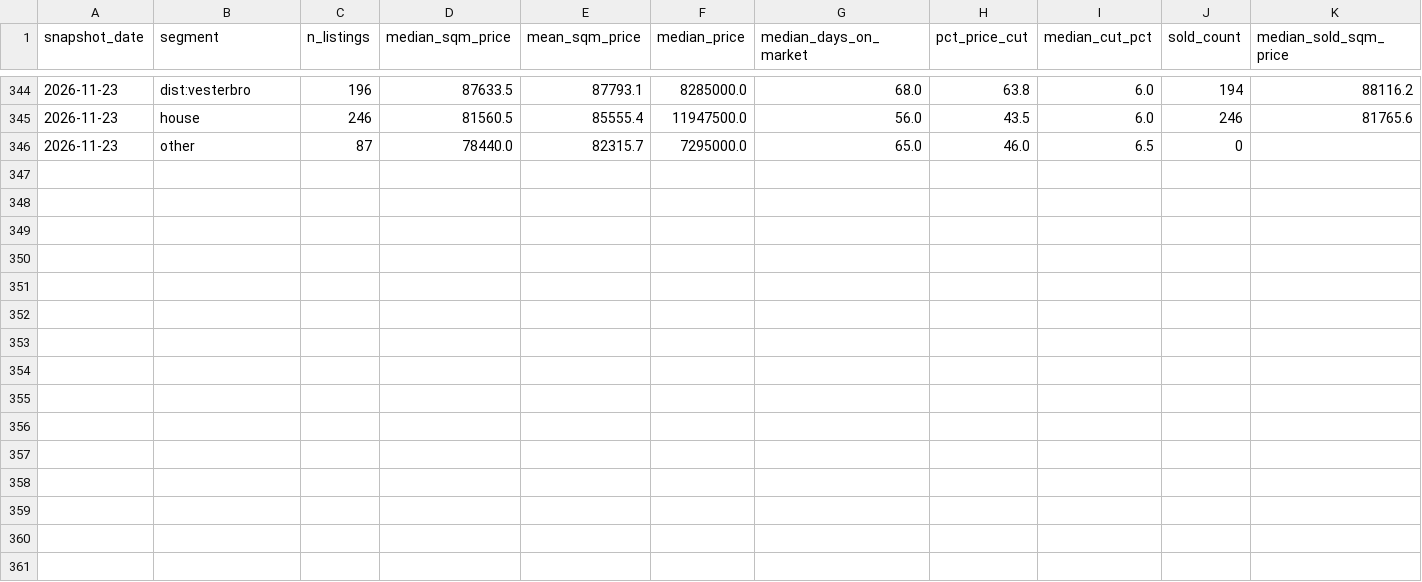
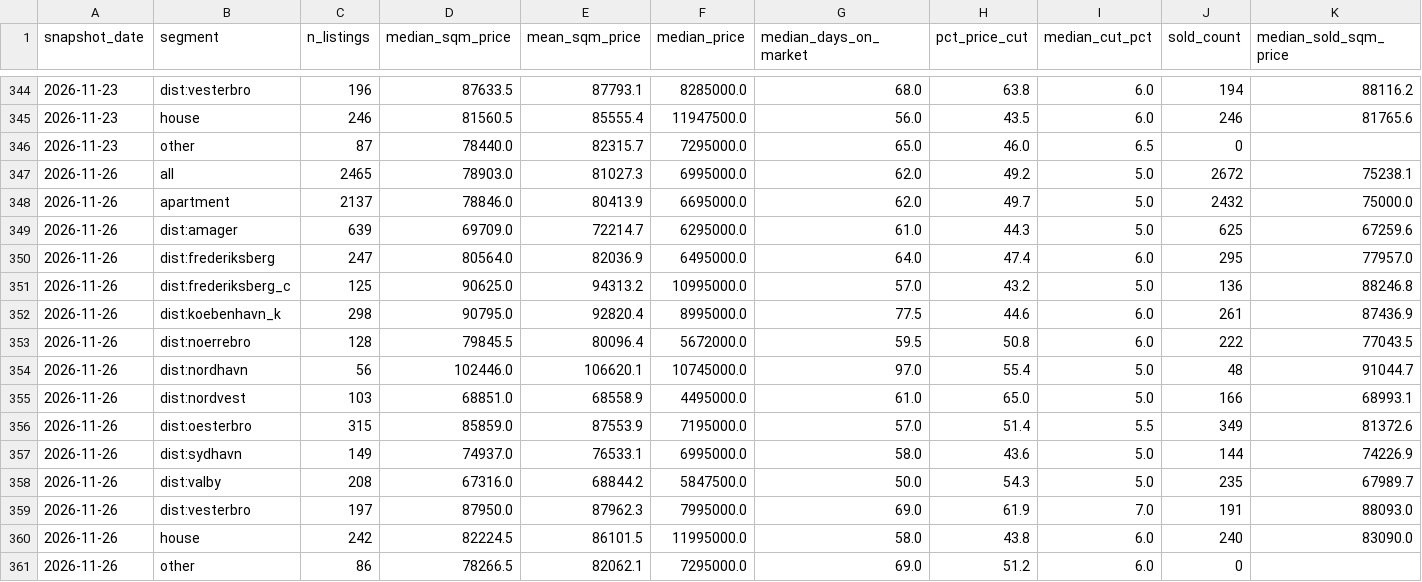
Before and after one commit to maxi1942/GeneralRepository, a CSV file: copenhagen-housing/data/metrics_weekly.csv, drawn as a sheet; only a part is shown, gaps mark what is left out; rows hold the shown columns only; the diff names each change by its address in the sheet, - before the commit and + after, or states it on an @@ line.

```diff
--- a/copenhagen-housing/data/metrics_weekly.csv
+++ b/copenhagen-housing/data/metrics_weekly.csv
+row 347: 2026-11-26 | all | 2465 | 78903.0 | 81027.3 | 6995000.0 | 62.0 | 49.2 | 5.0 | 2672 | 75238.1
+row 348: 2026-11-26 | apartment | 2137 | 78846.0 | 80413.9 | 6695000.0 | 62.0 | 49.7 | 5.0 | 2432 | 75000.0
+row 349: 2026-11-26 | dist:amager | 639 | 69709.0 | 72214.7 | 6295000.0 | 61.0 | 44.3 | 5.0 | 625 | 67259.6
+row 350: 2026-11-26 | dist:frederiksberg | 247 | 80564.0 | 82036.9 | 6495000.0 | 64.0 | 47.4 | 6.0 | 295 | 77957.0
+row 351: 2026-11-26 | dist:frederiksberg_c | 125 | 90625.0 | 94313.2 | 10995000.0 | 57.0 | 43.2 | 5.0 | 136 | 88246.8
+row 352: 2026-11-26 | dist:koebenhavn_k | 298 | 90795.0 | 92820.4 | 8995000.0 | 77.5 | 44.6 | 6.0 | 261 | 87436.9
+row 353: 2026-11-26 | dist:noerrebro | 128 | 79845.5 | 80096.4 | 5672000.0 | 59.5 | 50.8 | 6.0 | 222 | 77043.5
+row 354: 2026-11-26 | dist:nordhavn | 56 | 102446.0 | 106620.1 | 10745000.0 | 97.0 | 55.4 | 5.0 | 48 | 91044.7
+row 355: 2026-11-26 | dist:nordvest | 103 | 68851.0 | 68558.9 | 4495000.0 | 61.0 | 65.0 | 5.0 | 166 | 68993.1
+row 356: 2026-11-26 | dist:oesterbro | 315 | 85859.0 | 87553.9 | 7195000.0 | 57.0 | 51.4 | 5.5 | 349 | 81372.6
+row 357: 2026-11-26 | dist:sydhavn | 149 | 74937.0 | 76533.1 | 6995000.0 | 58.0 | 43.6 | 5.0 | 144 | 74226.9
+row 358: 2026-11-26 | dist:valby | 208 | 67316.0 | 68844.2 | 5847500.0 | 50.0 | 54.3 | 5.0 | 235 | 67989.7
+row 359: 2026-11-26 | dist:vesterbro | 197 | 87950.0 | 87962.3 | 7995000.0 | 69.0 | 61.9 | 7.0 | 191 | 88093.0
+row 360: 2026-11-26 | house | 242 | 82224.5 | 86101.5 | 11995000.0 | 58.0 | 43.8 | 6.0 | 240 | 83090.0
+row 361: 2026-11-26 | other | 86 | 78266.5 | 82062.1 | 7295000.0 | 69.0 | 51.2 | 6.0 | 0
```
Also changed, not shown: 5 other files.
